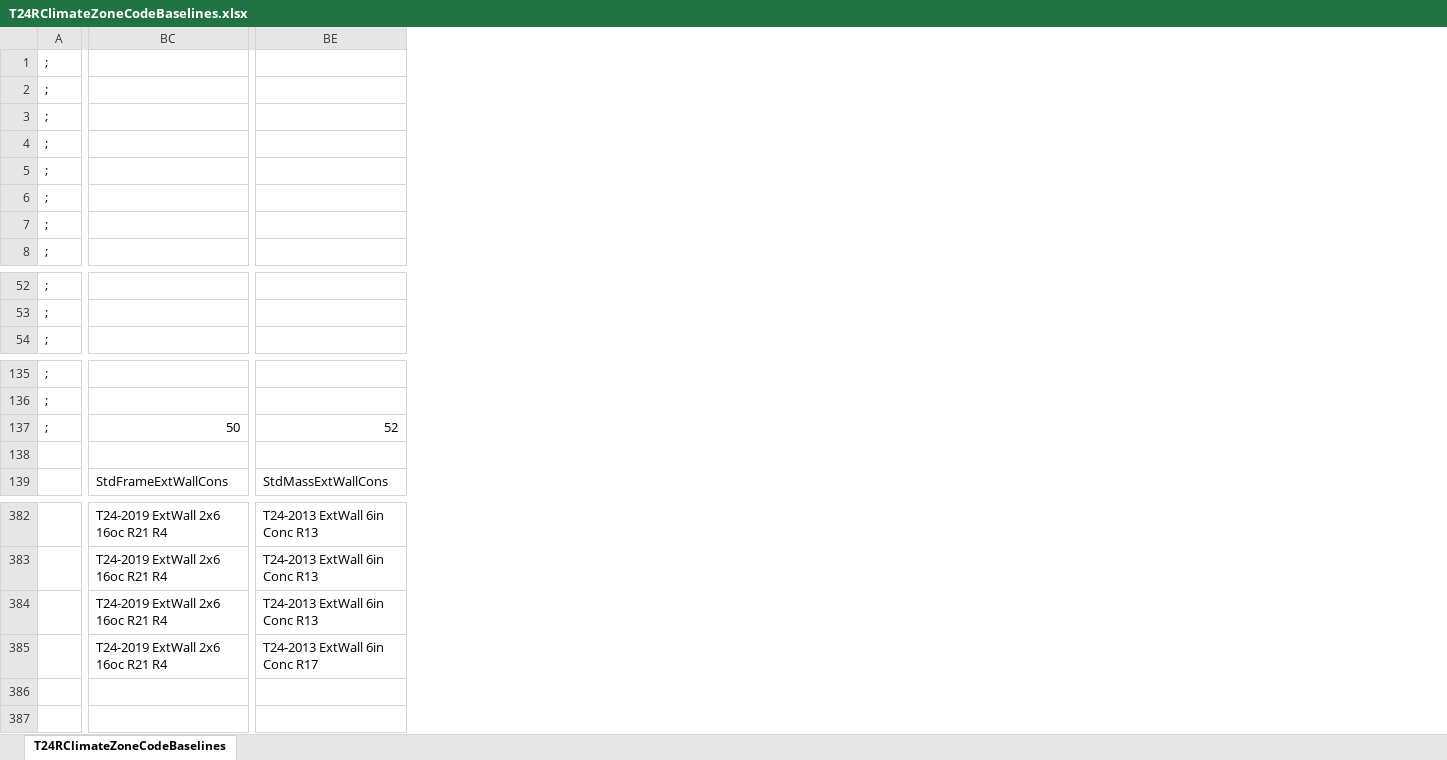
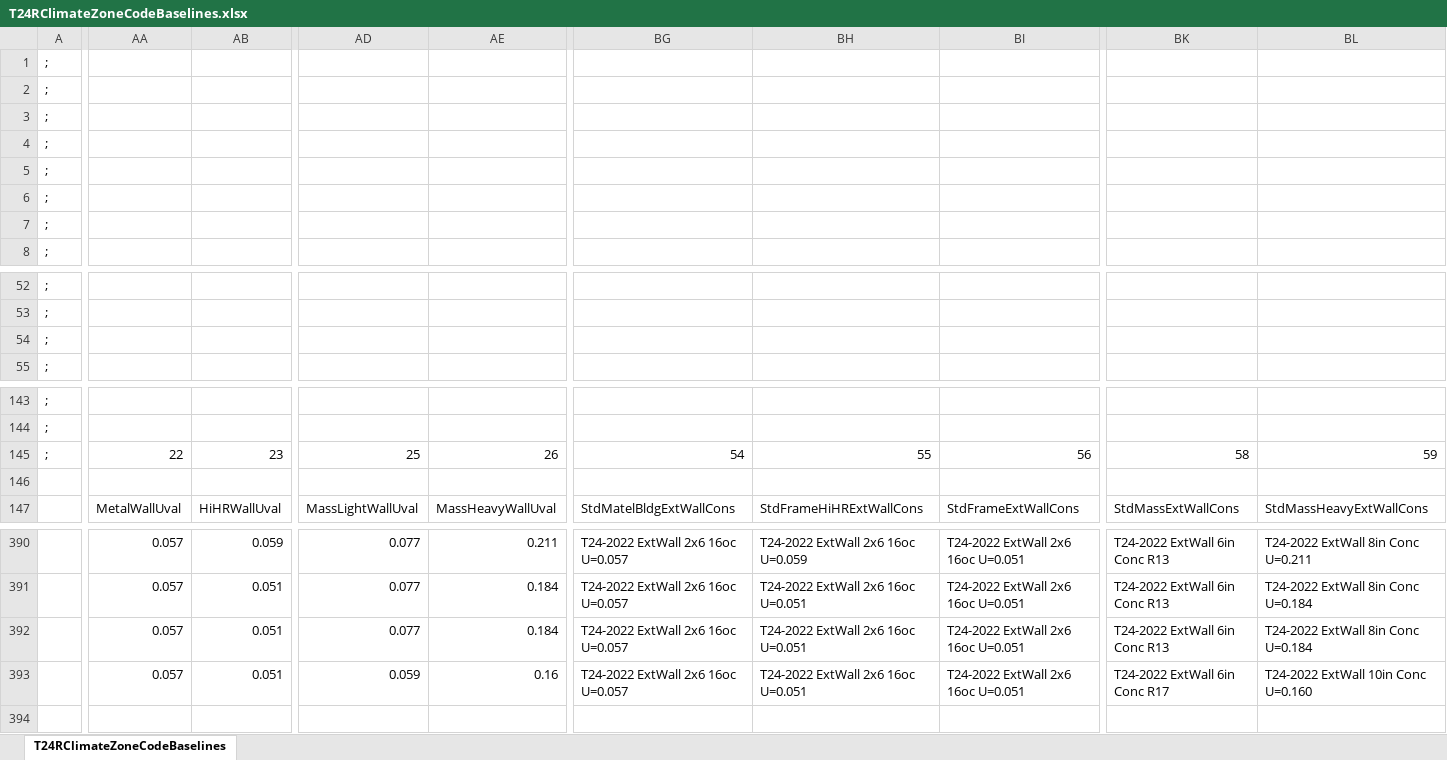
Before and after one commit to NOR-Codes-Stds/CBECC, an Excel workbook: RulesetDev/Rulesets/shared/T24RClimateZoneCodeBaselines.xlsx, sheet T24RClimateZoneCodeBaselines, drawn as a sheet; only a part is shown, gaps mark what is left out; values as stored, in another font and other column widths than the file's, no cell formats; addresses are those after the commit; rows hold the shown columns only; the diff covers the shown part only; the diff names each change by its address in the sheet, - before the commit and + after, or states it on an @@ line.

Commit message:
SVN Revision #7617 by jireh360       Ticket #3402 CBECC 2022: MF Exterior Wall

```diff
--- a/RulesetDev/Rulesets/shared/T24RClimateZoneCodeBaselines.xlsx (sheet T24RClimateZoneCodeBaselines)
+++ b/RulesetDev/Rulesets/shared/T24RClimateZoneCodeBaselines.xlsx (sheet T24RClimateZoneCodeBaselines)
+column AA, rows 145-147: 22 |  | MetalWallUval; rows 390-393: all 0.057
+column AB, rows 145-147: 23 |  | HiHRWallUval; rows 390-393: 0.059 | 0.051 | 0.051 | 0.051
+column AD, rows 145-147: 25 |  | MassLightWallUval; rows 390-393: 0.077 | 0.077 | 0.077 | 0.059
+column AE, rows 145-147: 26 |  | MassHeavyWallUval; rows 390-393: 0.211 | 0.184 | 0.184 | 0.16
+column BG, rows 145-147: 54 |  | StdMatelBldgExtWallCons; rows 390-393: all T24-2022 ExtWall 2x6 16oc U=0.057
+column BH, rows 145-147: 55 |  | StdFrameHiHRExtWallCons; rows 390-393: T24-2022 ExtWall 2x6 16oc U=0.059 | T24-2022 ExtWall 2x6 16oc U=0.051 | T24-2022 ExtWall 2x6 16oc U=0.051 | T24-2022 ExtWall 2x6 16oc U=0.051
+column BL, rows 145-147: 59 |  | StdMassHeavyExtWallCons; rows 390-393: T24-2022 ExtWall 8in Conc U=0.211 | T24-2022 ExtWall 8in Conc U=0.184 | T24-2022 ExtWall 8in Conc U=0.184 | T24-2022 ExtWall 10in Conc U=0.160
+row 54: ;
-BI145: 50
+BI145: 56
-BK145: 52
+BK145: 58
-BI390:BI393: T24-2019 ExtWall 2x6 16oc R21 R4
+BI390:BI393: T24-2022 ExtWall 2x6 16oc U=0.051
-BK390:BK392: T24-2013 ExtWall 6in Conc R13
+BK390:BK392: T24-2022 ExtWall 6in Conc R13
-BK393: T24-2013 ExtWall 6in Conc R17
+BK393: T24-2022 ExtWall 6in Conc R17
```
Also changed, not shown: other rows of this sheet, cell formats, formulas that keep their value, 10 other files.
